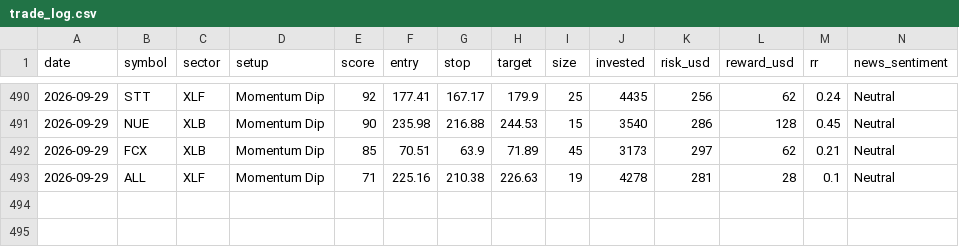
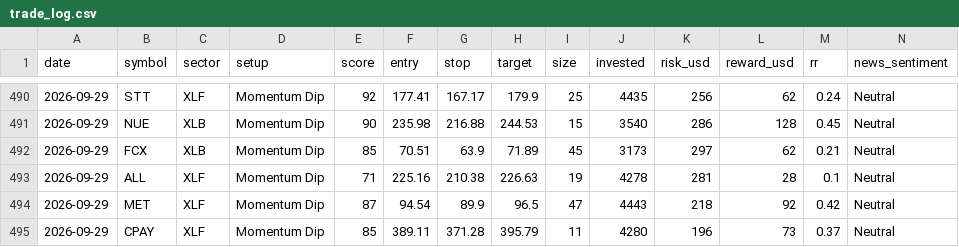
Before and after one commit to prabha-v2/swing-trading-agent-us, a CSV file: trade_log.csv, drawn as a sheet; only a part is shown, gaps mark what is left out; rows hold the shown columns only; the diff names each change by its address in the sheet, - before the commit and + after, or states it on an @@ line.

```diff
--- a/trade_log.csv
+++ b/trade_log.csv
+row 494: 2026-09-29 | MET | XLF | Momentum Dip | 87 | 94.54 | 89.9 | 96.5 | 47 | 4443 | 218 | 92 | 0.42 | Neutral
+row 495: 2026-09-29 | CPAY | XLF | Momentum Dip | 85 | 389.11 | 371.28 | 395.79 | 11 | 4280 | 196 | 73 | 0.37 | Neutral
```
